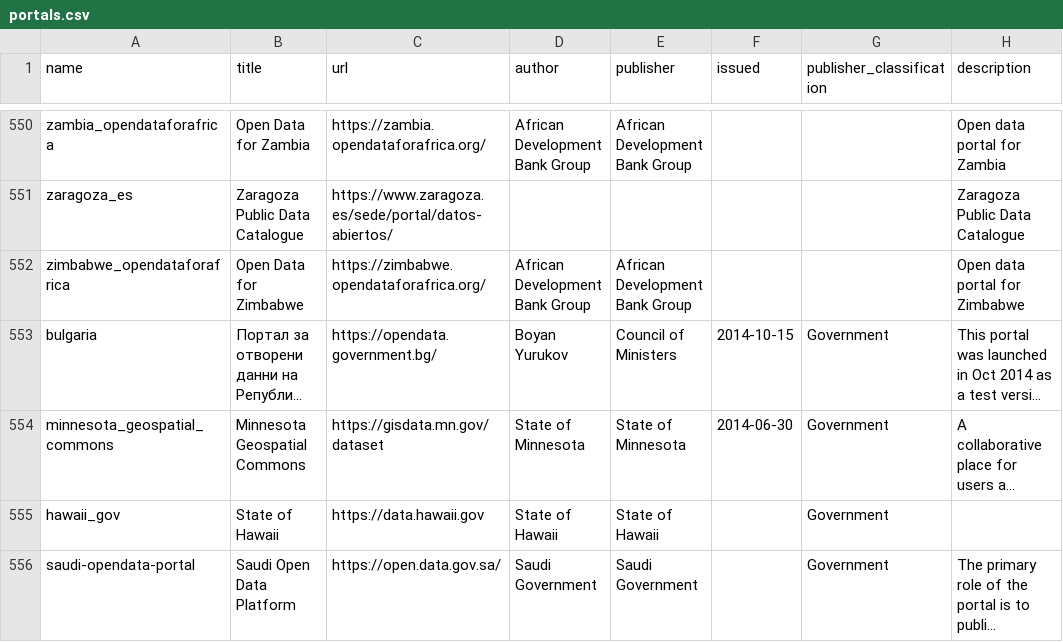
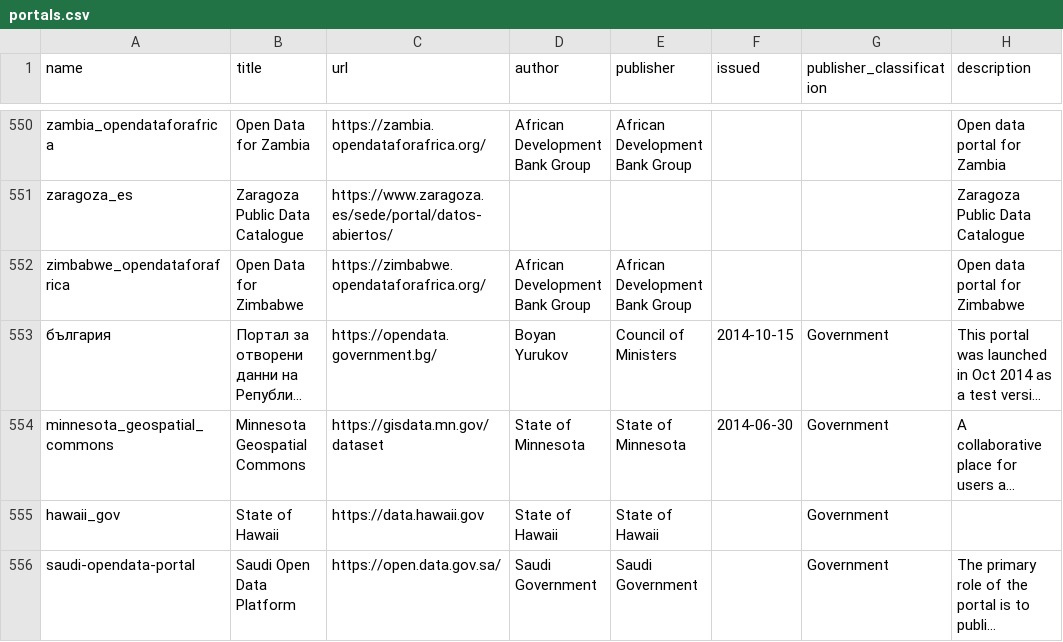
Before and after one commit to okfn/dataportals.org, a CSV file: data/portals.csv, drawn as a sheet; only a part is shown, gaps mark what is left out; long unchanged cells end in …; the diff names each change by its address in the sheet, - before the commit and + after, or states it on an @@ line.

```diff
--- a/data/portals.csv
+++ b/data/portals.csv
-A553 (name): bulgaria
+A553 (name): българия
```
Also changed, not shown: 1 other file.
